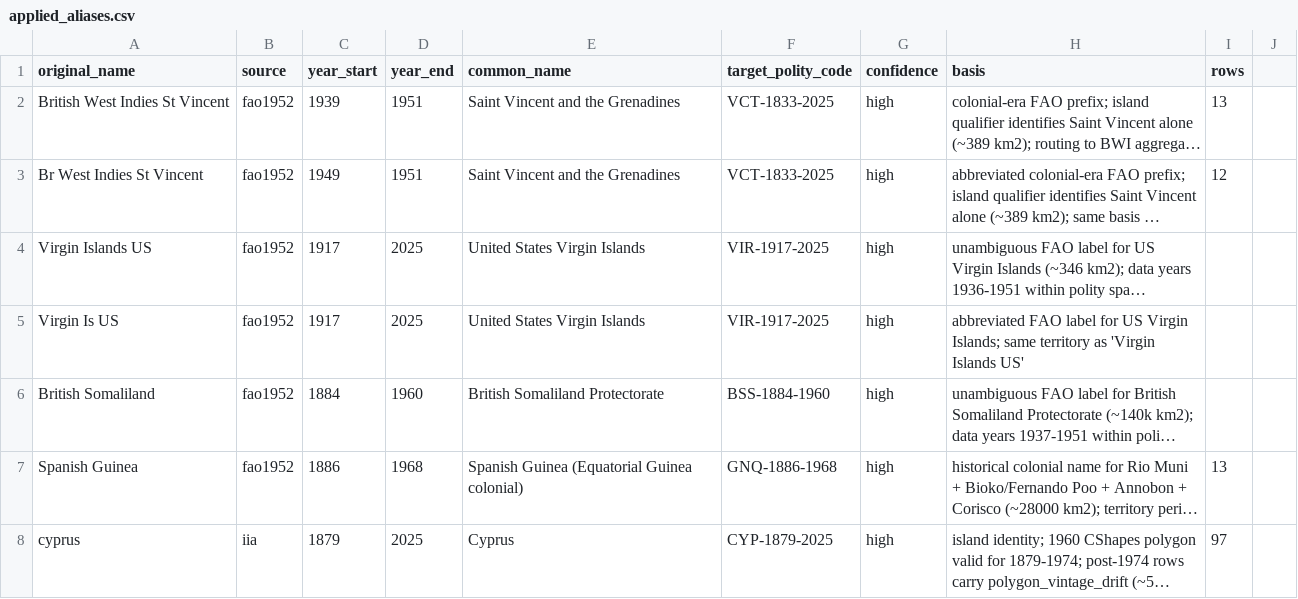
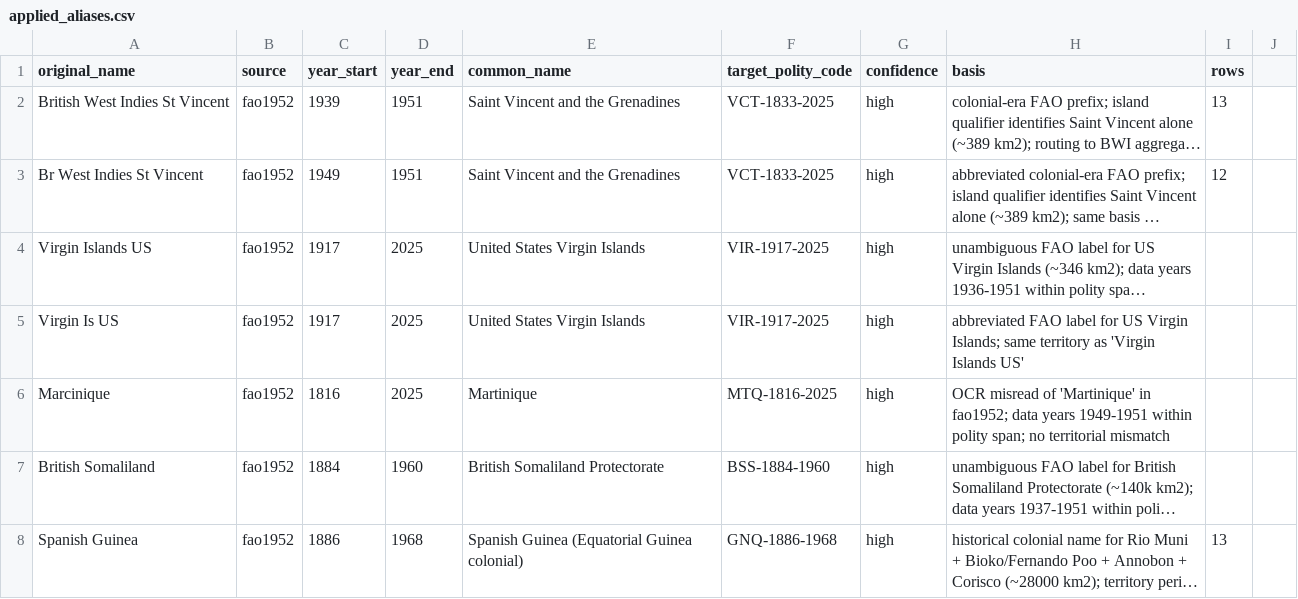
Before and after one commit to eduaguilera/whep-polities, a CSV file: pipelines/polity-autoimprove/state/applied_aliases.csv, drawn as a sheet; only a part is shown; the shorter side is filled out with more unchanged rows; long unchanged cells end in …; the diff names each change by its address in the sheet, - before the commit and + after, or states it on an @@ line.

```diff
--- a/pipelines/polity-autoimprove/state/applied_aliases.csv
+++ b/pipelines/polity-autoimprove/state/applied_aliases.csv
+row 6: Marcinique | fao1952 | 1816 | 2025 | Martinique | MTQ-1816-2025 | high | OCR misread of 'Martinique' in fao1952; data years 1949-1951 within polity span; no territorial mismatch
```
